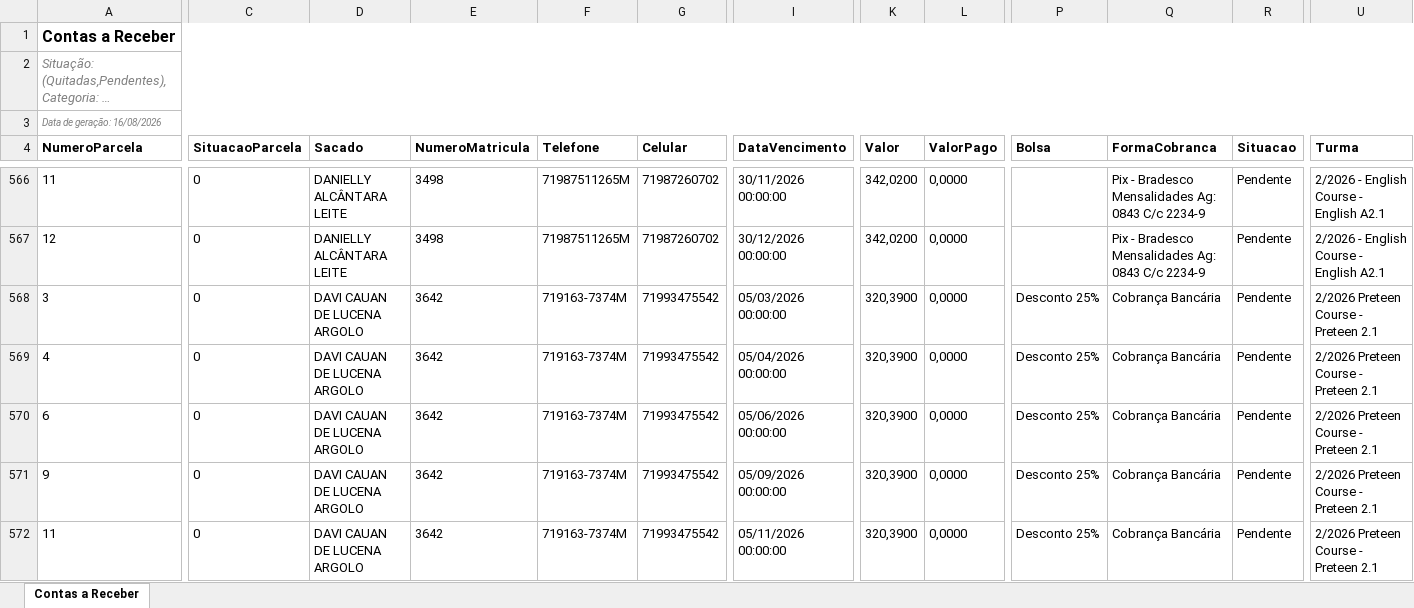
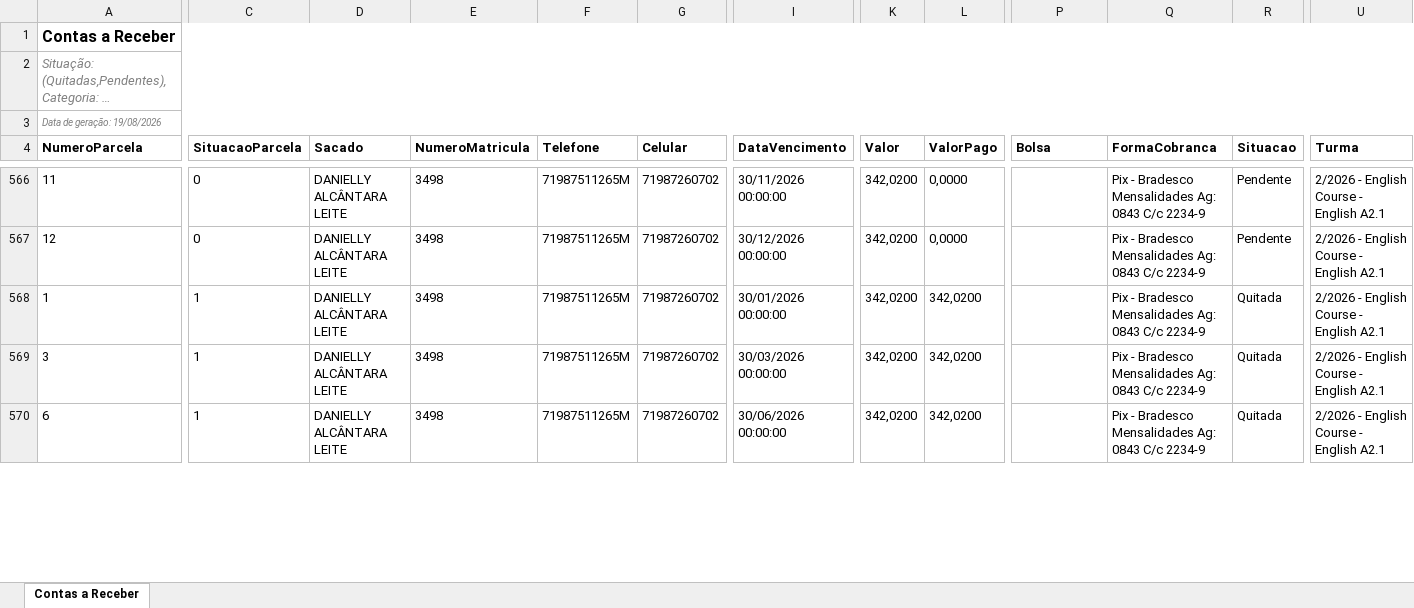
Before and after one commit to VDaniiellsk/Semestralizador_ccaa, an Excel workbook: temp_downloads/rec_Cajazeiras.xlsx, sheet Contas a Receber, drawn as a sheet; only a part is shown, gaps mark what is left out; long unchanged cells end in …; values as stored, in another font and other column widths than the file's, no borders; removed rows and columns are numbered as before the commit, all else as after; rows hold the shown columns only; the diff covers the shown part only; the diff names each change by its address in the sheet, - before the commit and + after, or states it on an @@ line.

```diff
--- a/temp_downloads/rec_Cajazeiras.xlsx (sheet Contas a Receber)
+++ b/temp_downloads/rec_Cajazeiras.xlsx (sheet Contas a Receber)
-A3 (NumeroParcela): Data de geração: 16/08/2026
+A3 (NumeroParcela): Data de geração: 19/08/2026
@@ row 556 moved to row 568: 1 @@
-C569 (SituacaoParcela): 0
+C569 (SituacaoParcela): 1
-D569 (Sacado): DAVI CAUAN DE LUCENA ARGOLO
+D569 (Sacado): DANIELLY ALCÂNTARA LEITE
-E569 (NumeroMatricula): 3642
+E569 (NumeroMatricula): 3498
-F569 (Telefone): 719163-7374M
+F569 (Telefone): 71987511265M
-G569 (Celular): 71993475542
+G569 (Celular): 71987260702
-I569 (DataVencimento): 05/03/2026 00:00:00
+I569 (DataVencimento): 30/03/2026 00:00:00
-K569 (Valor): 320,3900
+K569 (Valor): 342,0200
-L569 (ValorPago): 0,0000
+L569 (ValorPago): 342,0200
-P569 (Bolsa): Desconto 25%
+P569 (Bolsa): (empty)
-Q569 (FormaCobranca): Cobrança Bancária
+Q569 (FormaCobranca): Pix - Bradesco Mensalidades Ag: 0843 C/c 2234-9
-R569 (Situacao): Pendente
+R569 (Situacao): Quitada
-U569 (Turma): 2/2026 Preteen Course - Preteen 2.1
+U569 (Turma): 2/2026 - English Course - English A2.1
-row 569: 4 | 0 | DAVI CAUAN DE LUCENA ARGOLO | 3642 | 719163-7374M | 71993475542 | 05/04/2026 00:00:00 | 320,3900 | 0,0000 | Desconto 25% | Cobrança Bancária | Pendente | 2/2026 Preteen Course - Preteen 2.1
-C570 (SituacaoParcela): 0
+C570 (SituacaoParcela): 1
-D570 (Sacado): DAVI CAUAN DE LUCENA ARGOLO
+D570 (Sacado): DANIELLY ALCÂNTARA LEITE
-E570 (NumeroMatricula): 3642
+E570 (NumeroMatricula): 3498
-F570 (Telefone): 719163-7374M
+F570 (Telefone): 71987511265M
-G570 (Celular): 71993475542
+G570 (Celular): 71987260702
-I570 (DataVencimento): 05/06/2026 00:00:00
+I570 (DataVencimento): 30/06/2026 00:00:00
-K570 (Valor): 320,3900
+K570 (Valor): 342,0200
-L570 (ValorPago): 0,0000
+L570 (ValorPago): 342,0200
-P570 (Bolsa): Desconto 25%
+P570 (Bolsa): (empty)
-Q570 (FormaCobranca): Cobrança Bancária
+Q570 (FormaCobranca): Pix - Bradesco Mensalidades Ag: 0843 C/c 2234-9
-R570 (Situacao): Pendente
+R570 (Situacao): Quitada
-U570 (Turma): 2/2026 Preteen Course - Preteen 2.1
+U570 (Turma): 2/2026 - English Course - English A2.1
@@ row 571 moved to row 582: 9 @@
@@ row 572 moved to row 583: 11 @@
```
Also changed, not shown: 19 added rows, 13 removed rows, 116 moved rows and 459 edited cells elsewhere in this sheet, temp_downloads/rec_Matatu de Brotas.xlsx, temp_downloads/rec_Paralela.xlsx, 31 other files.
